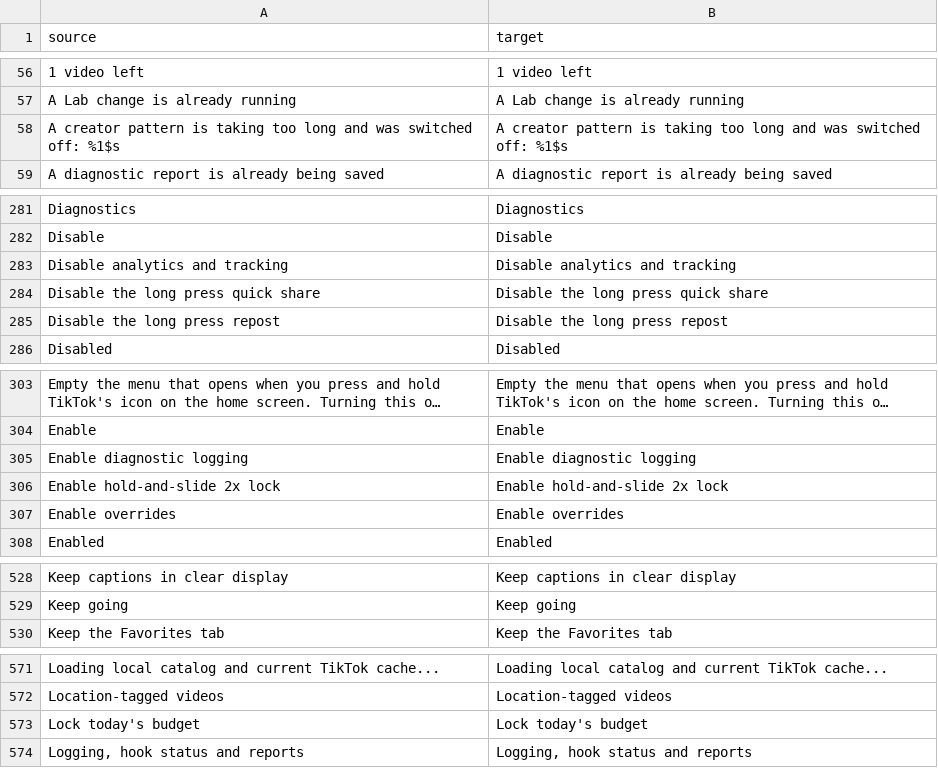
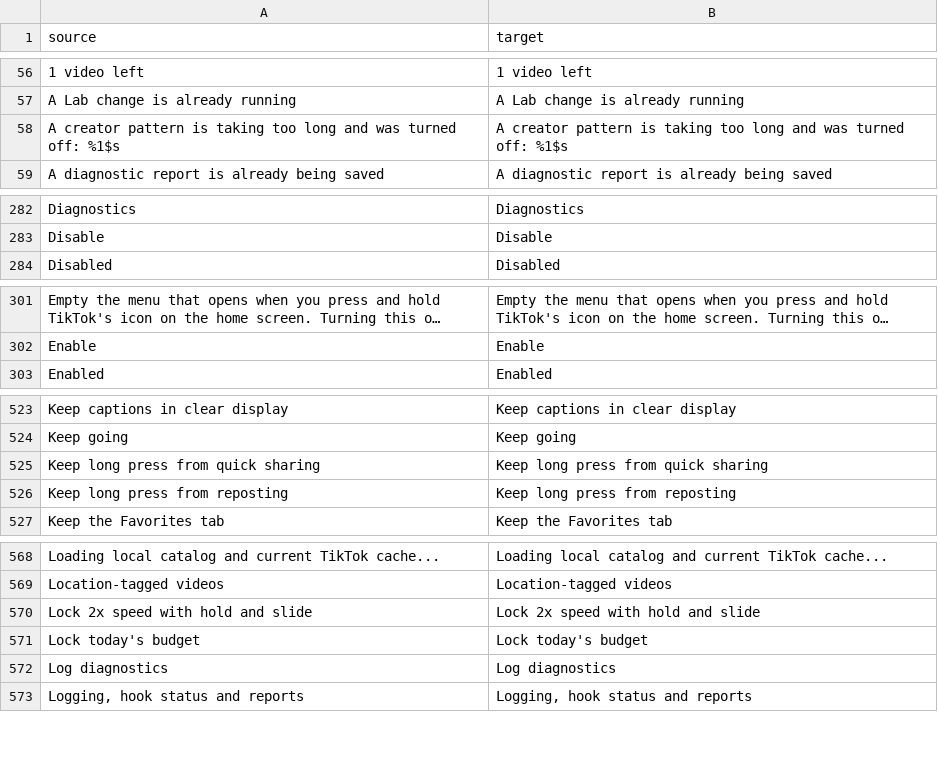
Before and after one commit to Dojz/hushfeed, a CSV file: extensions/tiktok/src/main/l10n/en.csv, drawn as a sheet; only a part is shown, gaps mark what is left out; long unchanged cells end in …; removed rows and columns are numbered as before the commit, all else as after; the diff covers the shown part only; the diff names each change by its address in the sheet, - before the commit and + after, or states it on an @@ line.

Commit message:
fix(l10n): name the outcome in row titles instead of Enable and Disable
Six switch rows opened with Enable or Disable, which said nothing about
what the switch does. They now name the outcome: Log diagnostics, Apply
overrides, Lock 2x speed with hold and slide, Stop analytics and
tracking, Keep long press from quick sharing, Keep long press from
reposting. Two summaries and one toast lose "switched" for "turned",
which the rest of the settings use. Captures of the six pages re-taken.

```diff
--- a/extensions/tiktok/src/main/l10n/en.csv
+++ b/extensions/tiktok/src/main/l10n/en.csv
-A58 (source): …and was switched off: %1$s
+A58 (source): …and was turned off: %1$s
-B58 (target): …and was switched off: %1$s
+B58 (target): …and was turned off: %1$s
-row 283: Disable analytics and tracking | Disable analytics and tracking
-row 284: Disable the long press quick share | Disable the long press quick share
-row 285: Disable the long press repost | Disable the long press repost
-row 305: Enable diagnostic logging | Enable diagnostic logging
-row 306: Enable hold-and-slide 2x lock | Enable hold-and-slide 2x lock
-row 307: Enable overrides | Enable overrides
+row 525: Keep long press from quick sharing | Keep long press from quick sharing
+row 526: Keep long press from reposting | Keep long press from reposting
+row 570: Lock 2x speed with hold and slide | Lock 2x speed with hold and slide
+row 572: Log diagnostics | Log diagnostics
```
Also changed, not shown: 3 added rows, 1 removed row and 2 edited cells elsewhere in this file, extensions/tiktok/src/main/l10n/de.tsv, extensions/tiktok/src/main/l10n/es.tsv, 16 other files.
